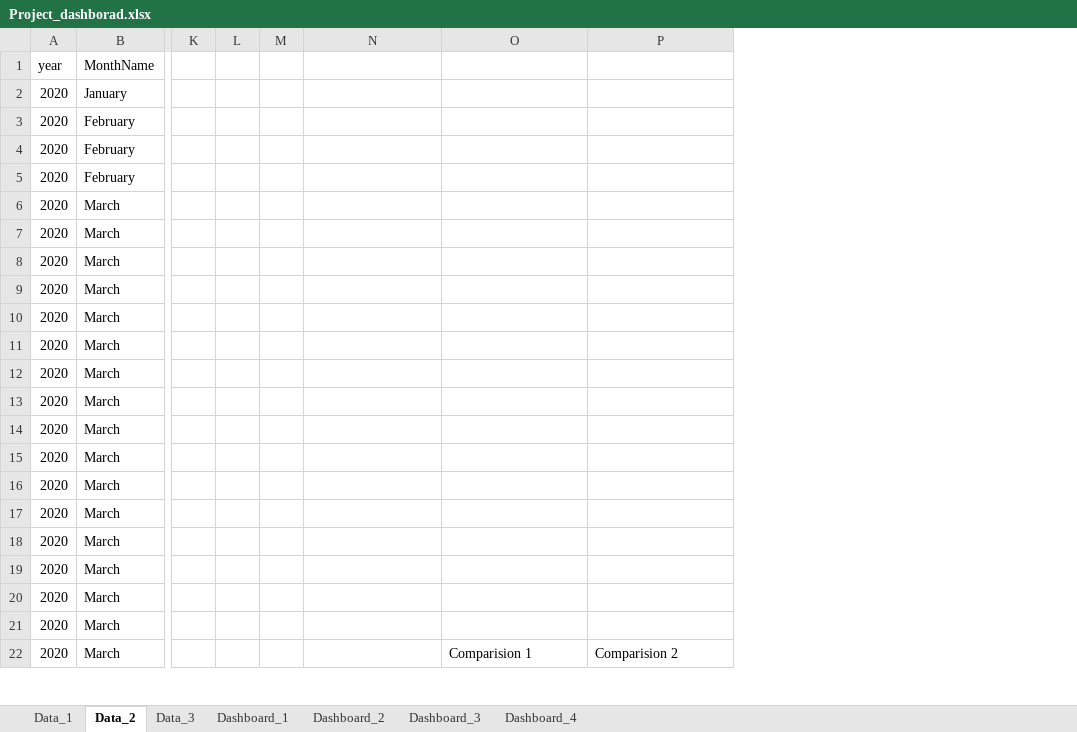
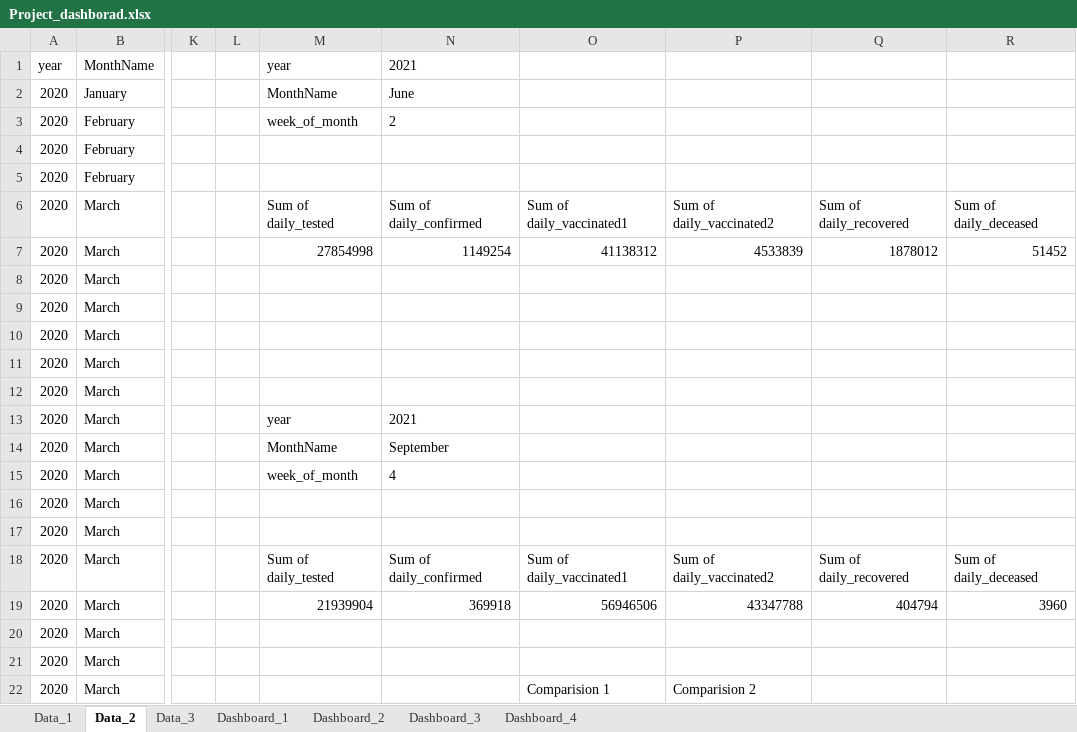
Before and after one commit to adityatomar10101/Covid19_India_Analysis, an Excel workbook: Project_dashborad.xlsx, sheet Data_2, drawn as a sheet; only a part is shown, gaps mark what is left out; values as stored, in another font and other column widths than the file's, no borders; charts and pictures not drawn; removed rows and columns are numbered as before the commit, all else as after; the diff names each change by its address in the sheet, - before the commit and + after, or states it on an @@ line.

```diff
--- a/Project_dashborad.xlsx (sheet Data_2)
+++ b/Project_dashborad.xlsx (sheet Data_2)
-column M, empty
+column M (year), rows 2-19: MonthName | week_of_month |  |  | Sum of daily_tested | 27854998 |  |  |  |  |  | year | MonthName | week_of_month |  |  | Sum of daily_tested | 21939904
+column Q, rows 6-19: Sum of daily_recovered | 1878012 |  |  |  |  |  |  |  |  |  |  | Sum of daily_recovered | 404794
+column R, rows 6-19: Sum of daily_deceased | 51452 |  |  |  |  |  |  |  |  |  |  | Sum of daily_deceased | 3960
-N1: (empty)
+N1: 2021
-N2 (2021): (empty)
+N2 (2021): June
-N3 (2021): (empty)
+N3 (2021): 2
-N6 (2021): (empty)
+N6 (2021): Sum of daily_confirmed
-O6: (empty)
+O6: Sum of daily_vaccinated1
-P6: (empty)
+P6: Sum of daily_vaccinated2
-N7 (2021): (empty)
+N7 (2021): 1149254
-O7: (empty)
+O7: 41138312
-P7: (empty)
+P7: 4533839
-N13 (2021): (empty)
+N13 (2021): 2021
-N14 (2021): (empty)
+N14 (2021): September
-N15 (2021): (empty)
+N15 (2021): 4
-N18 (2021): (empty)
+N18 (2021): Sum of daily_confirmed
-O18: (empty)
+O18: Sum of daily_vaccinated1
-P18: (empty)
+P18: Sum of daily_vaccinated2
-N19 (2021): (empty)
+N19 (2021): 369918
-O19: (empty)
+O19: 56946506
-P19: (empty)
+P19: 43347788
```
Also changed, not shown: sheet Data_3, sheet Data_1, sheet Dashboard_1, charts or pictures, 2 other files.
